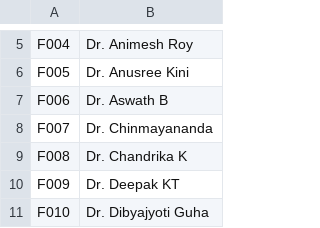
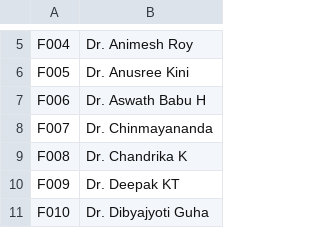
Before and after one commit to raskinverma/Automated-Time-Table-Scheduling-for-IIIT-Dharwad, a CSV file: data/Faculty.csv, drawn as a sheet; only a part is shown, gaps mark what is left out.

Commit message:
Update Faculty.csv

```diff
--- a/data/Faculty.csv
+++ b/data/Faculty.csv
@@ -6,3 +6,3 @@ F004,Dr. Animesh Roy
 F005,Dr. Anusree Kini
-F006,Dr. Aswath B
+F006,Dr. Aswath Babu H
 F007,Dr. Chinmayananda
```
